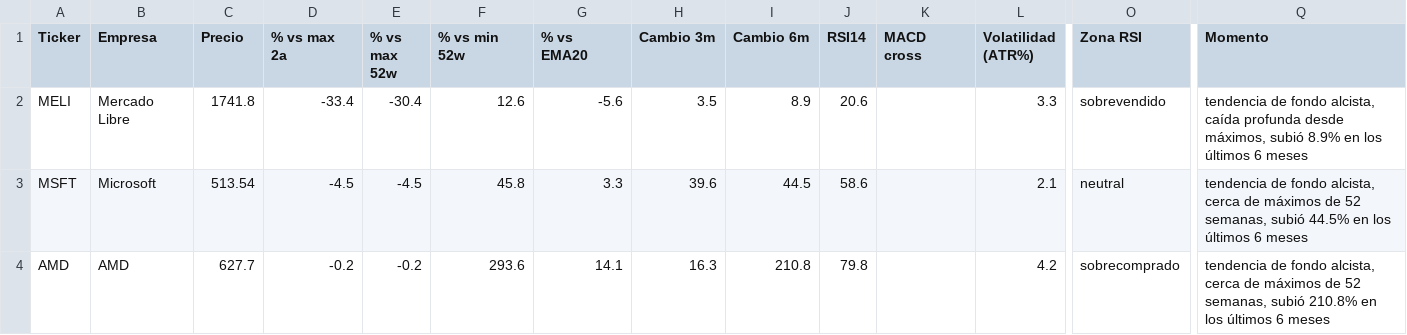
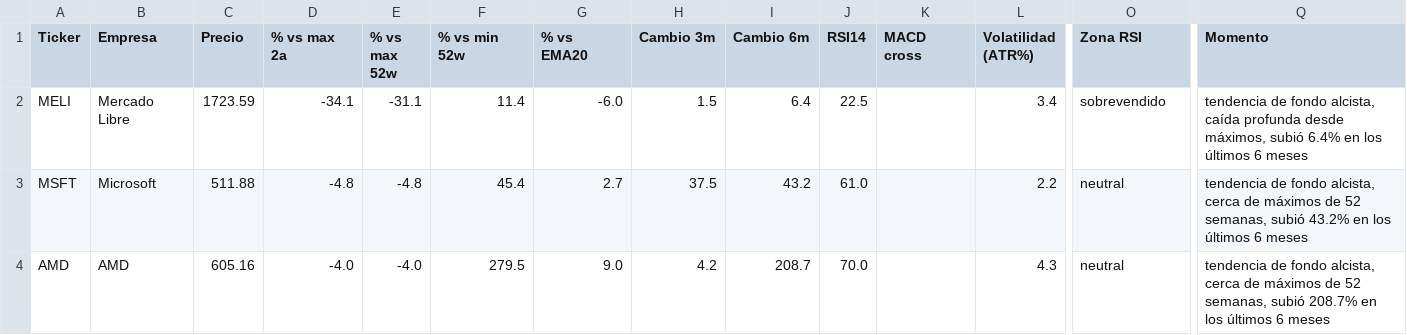
Before and after one commit to marianobuglio/invest-agent, a CSV file: analysis_result.csv, drawn as a sheet; only a part is shown, gaps mark what is left out; the diff covers the shown part only; the diff names each change by its address in the sheet, - before the commit and + after, or states it on an @@ line.

```diff
--- a/analysis_result.csv
+++ b/analysis_result.csv
-C2 (Precio): 1741.8
+C2 (Precio): 1723.59
-D2 (% vs max 2a): -33.4
+D2 (% vs max 2a): -34.1
-E2 (% vs max 52w): -30.4
+E2 (% vs max 52w): -31.1
-F2 (% vs min 52w): 12.6
+F2 (% vs min 52w): 11.4
-G2 (% vs EMA20): -5.6
+G2 (% vs EMA20): -6.0
-H2 (Cambio 3m): 3.5
+H2 (Cambio 3m): 1.5
-I2 (Cambio 6m): 8.9
+I2 (Cambio 6m): 6.4
-J2 (RSI14): 20.6
+J2 (RSI14): 22.5
-L2 (Volatilidad (ATR%)): 3.3
+L2 (Volatilidad (ATR%)): 3.4
-Q2 (Momento): …máximos, subió 8.9% en los…
+Q2 (Momento): …máximos, subió 6.4% en los…
-C3 (Precio): 513.54
+C3 (Precio): 511.88
-D3 (% vs max 2a): -4.5
+D3 (% vs max 2a): -4.8
-E3 (% vs max 52w): -4.5
+E3 (% vs max 52w): -4.8
-F3 (% vs min 52w): 45.8
+F3 (% vs min 52w): 45.4
-G3 (% vs EMA20): 3.3
+G3 (% vs EMA20): 2.7
-H3 (Cambio 3m): 39.6
+H3 (Cambio 3m): 37.5
-I3 (Cambio 6m): 44.5
+I3 (Cambio 6m): 43.2
-J3 (RSI14): 58.6
+J3 (RSI14): 61.0
-L3 (Volatilidad (ATR%)): 2.1
+L3 (Volatilidad (ATR%)): 2.2
-Q3 (Momento): …semanas, subió 44.5% en los…
+Q3 (Momento): …semanas, subió 43.2% en los…
-C4 (Precio): 627.7
+C4 (Precio): 605.16
-D4 (% vs max 2a): -0.2
+D4 (% vs max 2a): -4.0
-E4 (% vs max 52w): -0.2
+E4 (% vs max 52w): -4.0
-F4 (% vs min 52w): 293.6
+F4 (% vs min 52w): 279.5
-G4 (% vs EMA20): 14.1
+G4 (% vs EMA20): 9.0
-H4 (Cambio 3m): 16.3
+H4 (Cambio 3m): 4.2
-I4 (Cambio 6m): 210.8
+I4 (Cambio 6m): 208.7
-J4 (RSI14): 79.8
+J4 (RSI14): 70.0
-L4 (Volatilidad (ATR%)): 4.2
+L4 (Volatilidad (ATR%)): 4.3
-O4 (Zona RSI): sobrecomprado
+O4 (Zona RSI): neutral
-Q4 (Momento): …semanas, subió 210.8% en los…
+Q4 (Momento): …semanas, subió 208.7% en los…
```
Also changed, not shown: 92 edited cells elsewhere in this file, state_previous_run.csv, 3 other files.
